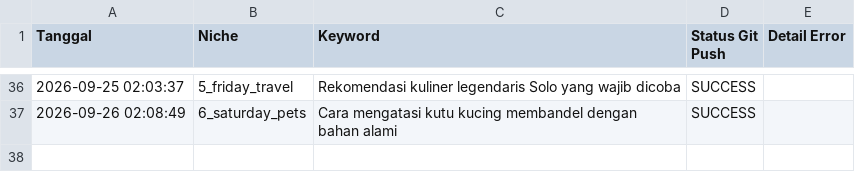
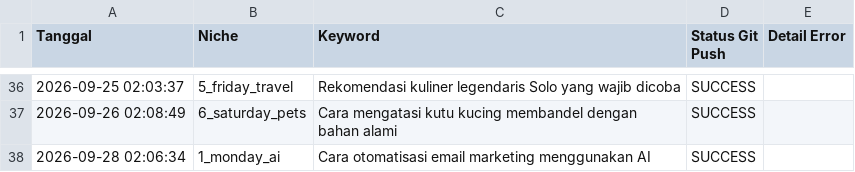
Before and after one commit to visualmulia/ALwrity, a CSV file: publish_log.csv, drawn as a sheet; only a part is shown, gaps mark what is left out.

```diff
--- a/publish_log.csv
+++ b/publish_log.csv
@@ -37 +37,2 @@ Tanggal,Niche,Keyword,Status Git Push,Detail Error
 2026-09-26 02:08:49,6_saturday_pets,Cara mengatasi kutu kucing membandel dengan bahan alami,SUCCESS,
+2026-09-28 02:06:34,1_monday_ai,Cara otomatisasi email marketing menggunakan AI,SUCCESS,
```
Also changed, not shown: 1 other file.
